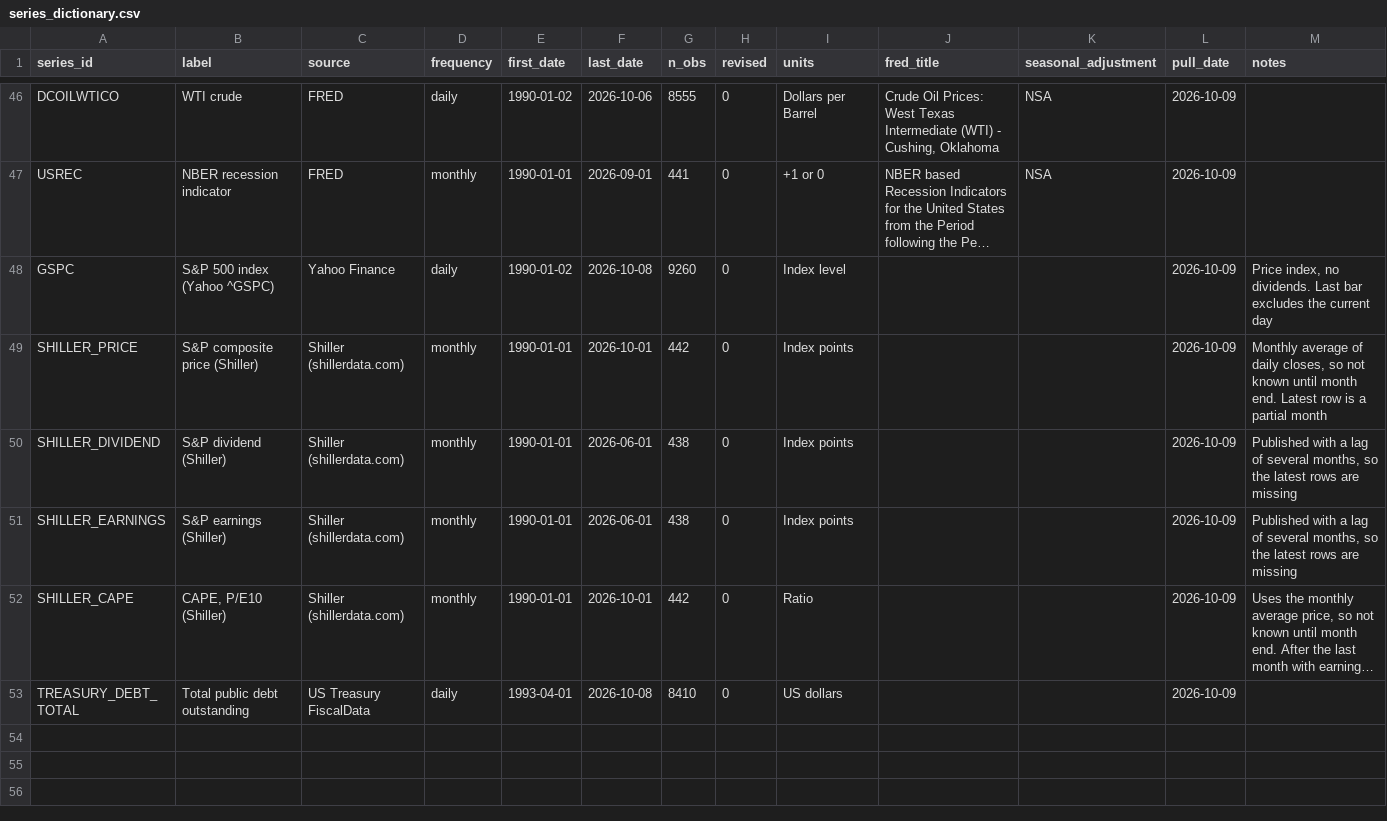
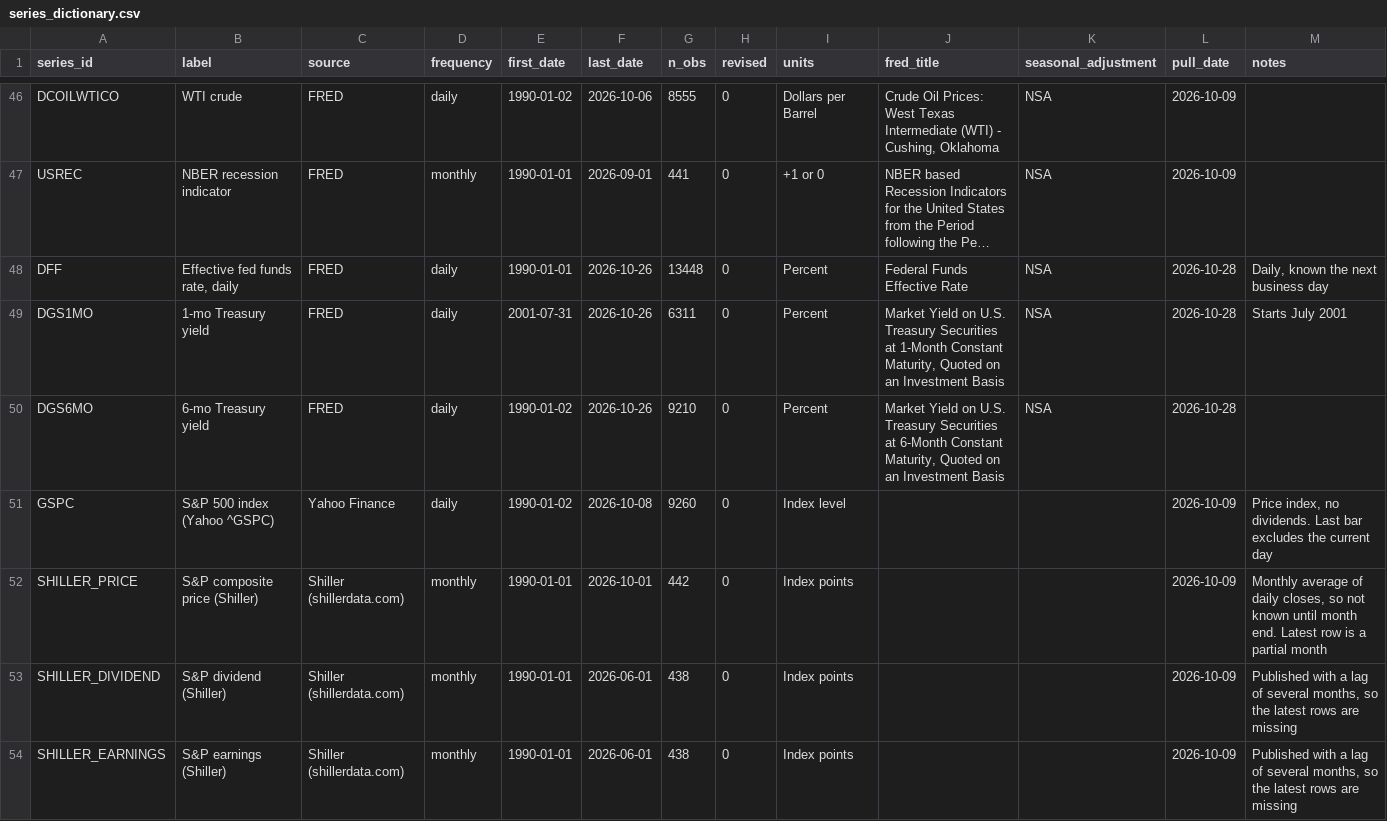
Before and after one commit to rainliu19/fomc-minutes-llm, a CSV file: data/series_dictionary.csv, drawn as a sheet; only a part is shown, gaps mark what is left out; the shorter side is filled out with more unchanged rows; long unchanged cells end in …; the diff names each change by its address in the sheet, - before the commit and + after, or states it on an @@ line.

Commit message:
Add the 1- and 6-month bills and the daily effective fed funds rate
DGS1MO, DGS6MO and DFF come from FRED's public CSV download (no API key) and
are added to the catalog in macroeconomic_data.m, so a full pull includes them.
export_csvs.m now keeps the dictionary's units and titles when run without a
key instead of blanking them. Every existing value is unchanged; each new
series is known the day after its date (series_availability.csv).

```diff
--- a/data/series_dictionary.csv
+++ b/data/series_dictionary.csv
+row 48: DFF | Effective fed funds rate, daily | FRED | daily | 1990-01-01 | 2026-10-26 | 13448 | 0 | Percent | Federal Funds Effective Rate | NSA | 2026-10-28 | Daily, known the next business day
+row 49: DGS1MO | 1-mo Treasury yield | FRED | daily | 2001-07-31 | 2026-10-26 | 6311 | 0 | Percent | Market Yield on U.S. Treasury Securities at 1-Month Constant Maturity, Quoted on an Investment Basis | NSA | 2026-10-28 | Starts July 2001
+row 50: DGS6MO | 6-mo Treasury yield | FRED | daily | 1990-01-02 | 2026-10-26 | 9210 | 0 | Percent | Market Yield on U.S. Treasury Securities at 6-Month Constant Maturity, Quoted on an Investment Basis | NSA | 2026-10-28
```
Also changed, not shown: data/series_availability.csv, 6 other files.
